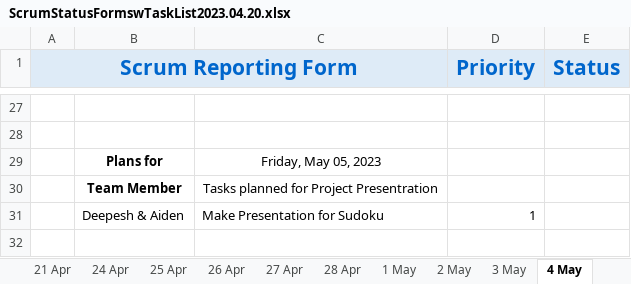
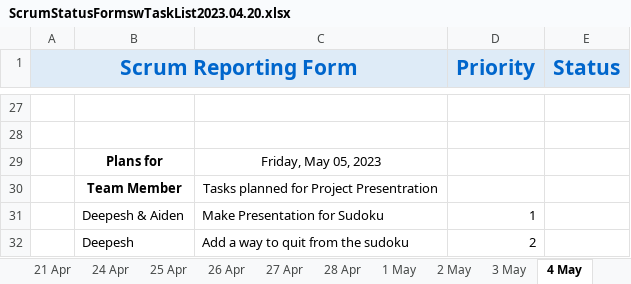
Before and after one commit to BudgetCoffeeCat/Sudoku, an Excel workbook: ScrumStatusFormswTaskList2023.04.20.xlsx, sheet 4 May, drawn as a sheet; only a part is shown, gaps mark what is left out; values as stored, in another font and other column widths than the file's, no borders; the diff names each change by its address in the sheet, - before the commit and + after, or states it on an @@ line.

```diff
--- a/ScrumStatusFormswTaskList2023.04.20.xlsx (sheet 4 May)
+++ b/ScrumStatusFormswTaskList2023.04.20.xlsx (sheet 4 May)
+row 32:  | Deepesh | Add a way to quit from the sudoku | 2
```
Also changed, not shown: 2 other files.
